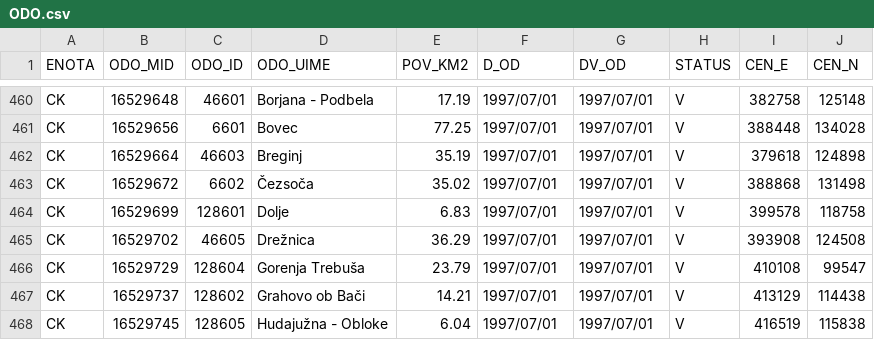
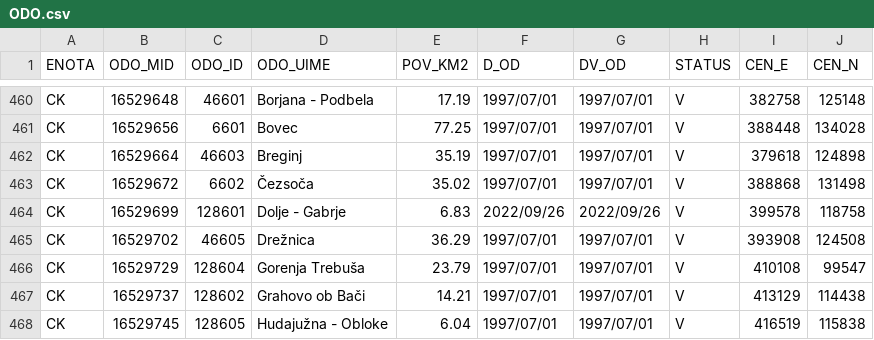
Before and after one commit to stefanb/gurs-rpe, a CSV file: data/ODO.csv, drawn as a sheet; only a part is shown, gaps mark what is left out.

```diff
--- a/data/ODO.csv
+++ b/data/ODO.csv
@@ -463,3 +463,3 @@ CK,16529664,46603,Breginj,35.19,1997/07/01,1997/07/01,V,379618,124898
 CK,16529672,6602,Čezsoča,35.02,1997/07/01,1997/07/01,V,388868,131498
-CK,16529699,128601,Dolje,6.83,1997/07/01,1997/07/01,V,399578,118758
+CK,16529699,128601,Dolje - Gabrje,6.83,2022/09/26,2022/09/26,V,399578,118758
 CK,16529702,46605,Drežnica,36.29,1997/07/01,1997/07/01,V,393908,124508
```
Also changed, not shown: data/ODO/ODO_CK.csv, data/VDV.csv, 13 other files.
